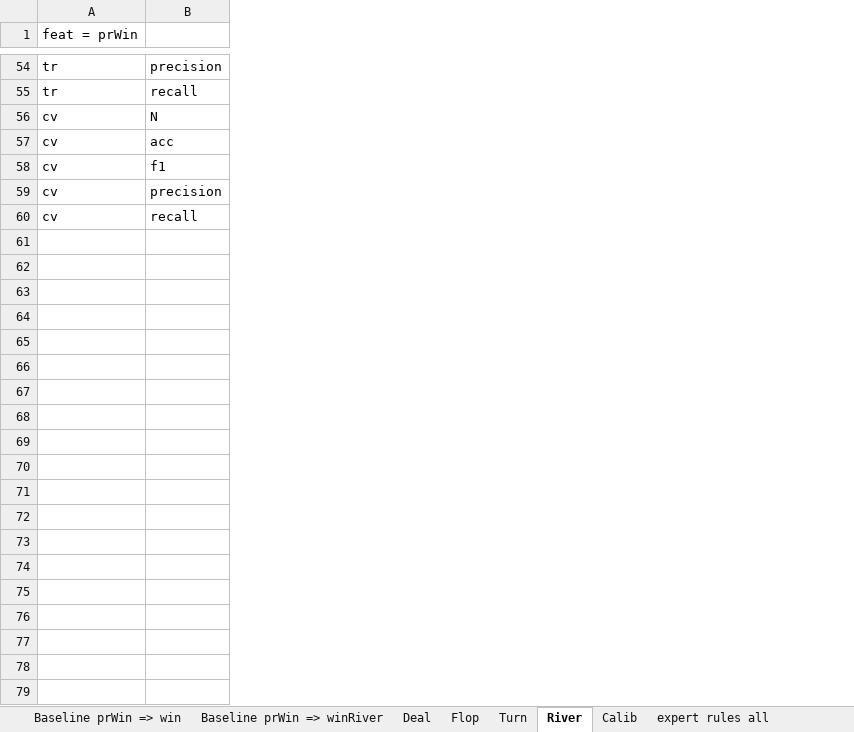
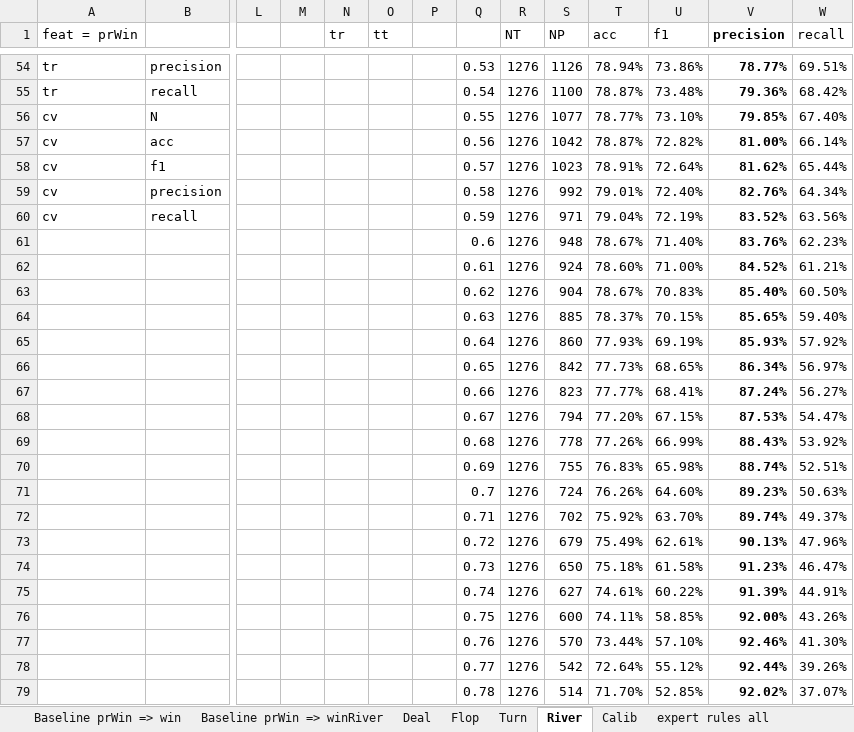
Before and after one commit to mjypeng/pkrprb, an Excel workbook: baseline_prWin_metrics.xlsx, sheet River, drawn as a sheet; only a part is shown, gaps mark what is left out; values as stored, in another font and other column widths than the file's, no borders; rows hold the shown columns only; the diff covers the shown part only; the diff names each change by its address in the sheet, - before the commit and + after, or states it on an @@ line.

```diff
--- a/baseline_prWin_metrics.xlsx (sheet River)
+++ b/baseline_prWin_metrics.xlsx (sheet River)
+column L, empty
+column M, empty
+column N (tr), empty
+column O (tt), empty
+column P, empty
+column Q, rows 54-60: 0.53 | 0.54 | 0.55 | 0.56 | 0.57 | 0.58 | 0.59
+column R (NT), rows 54-60: all 1276
+column S (NP), rows 54-60: 1126 | 1100 | 1077 | 1042 | 1023 | 992 | 971
+column T (acc), rows 54-60: 78.94% | 78.87% | 78.77% | 78.87% | 78.91% | 79.01% | 79.04%
+column U (f1), rows 54-60: 73.86% | 73.48% | 73.10% | 72.82% | 72.64% | 72.40% | 72.19%
+column V (precision), rows 54-60: 78.77% | 79.36% | 79.85% | 81.00% | 81.62% | 82.76% | 83.52%
+column W (recall), rows 54-60: 69.51% | 68.42% | 67.40% | 66.14% | 65.44% | 64.34% | 63.56%
+row 61:  |  |  |  |  |  |  | 0.6 | 1276 | 948 | 78.67% | 71.40% | 83.76% | 62.23%
+row 62:  |  |  |  |  |  |  | 0.61 | 1276 | 924 | 78.60% | 71.00% | 84.52% | 61.21%
+row 63:  |  |  |  |  |  |  | 0.62 | 1276 | 904 | 78.67% | 70.83% | 85.40% | 60.50%
+row 64:  |  |  |  |  |  |  | 0.63 | 1276 | 885 | 78.37% | 70.15% | 85.65% | 59.40%
+row 65:  |  |  |  |  |  |  | 0.64 | 1276 | 860 | 77.93% | 69.19% | 85.93% | 57.92%
+row 66:  |  |  |  |  |  |  | 0.65 | 1276 | 842 | 77.73% | 68.65% | 86.34% | 56.97%
+row 67:  |  |  |  |  |  |  | 0.66 | 1276 | 823 | 77.77% | 68.41% | 87.24% | 56.27%
+row 68:  |  |  |  |  |  |  | 0.67 | 1276 | 794 | 77.20% | 67.15% | 87.53% | 54.47%
+row 69:  |  |  |  |  |  |  | 0.68 | 1276 | 778 | 77.26% | 66.99% | 88.43% | 53.92%
+row 70:  |  |  |  |  |  |  | 0.69 | 1276 | 755 | 76.83% | 65.98% | 88.74% | 52.51%
+row 71:  |  |  |  |  |  |  | 0.7 | 1276 | 724 | 76.26% | 64.60% | 89.23% | 50.63%
+row 72:  |  |  |  |  |  |  | 0.71 | 1276 | 702 | 75.92% | 63.70% | 89.74% | 49.37%
+row 73:  |  |  |  |  |  |  | 0.72 | 1276 | 679 | 75.49% | 62.61% | 90.13% | 47.96%
+row 74:  |  |  |  |  |  |  | 0.73 | 1276 | 650 | 75.18% | 61.58% | 91.23% | 46.47%
+row 75:  |  |  |  |  |  |  | 0.74 | 1276 | 627 | 74.61% | 60.22% | 91.39% | 44.91%
+row 76:  |  |  |  |  |  |  | 0.75 | 1276 | 600 | 74.11% | 58.85% | 92.00% | 43.26%
+row 77:  |  |  |  |  |  |  | 0.76 | 1276 | 570 | 73.44% | 57.10% | 92.46% | 41.30%
+row 78:  |  |  |  |  |  |  | 0.77 | 1276 | 542 | 72.64% | 55.12% | 92.44% | 39.26%
+row 79:  |  |  |  |  |  |  | 0.78 | 1276 | 514 | 71.70% | 52.85% | 92.02% | 37.07%
```
Also changed, not shown: 26 added rows elsewhere in this sheet, hidden cells, 5 other files.
